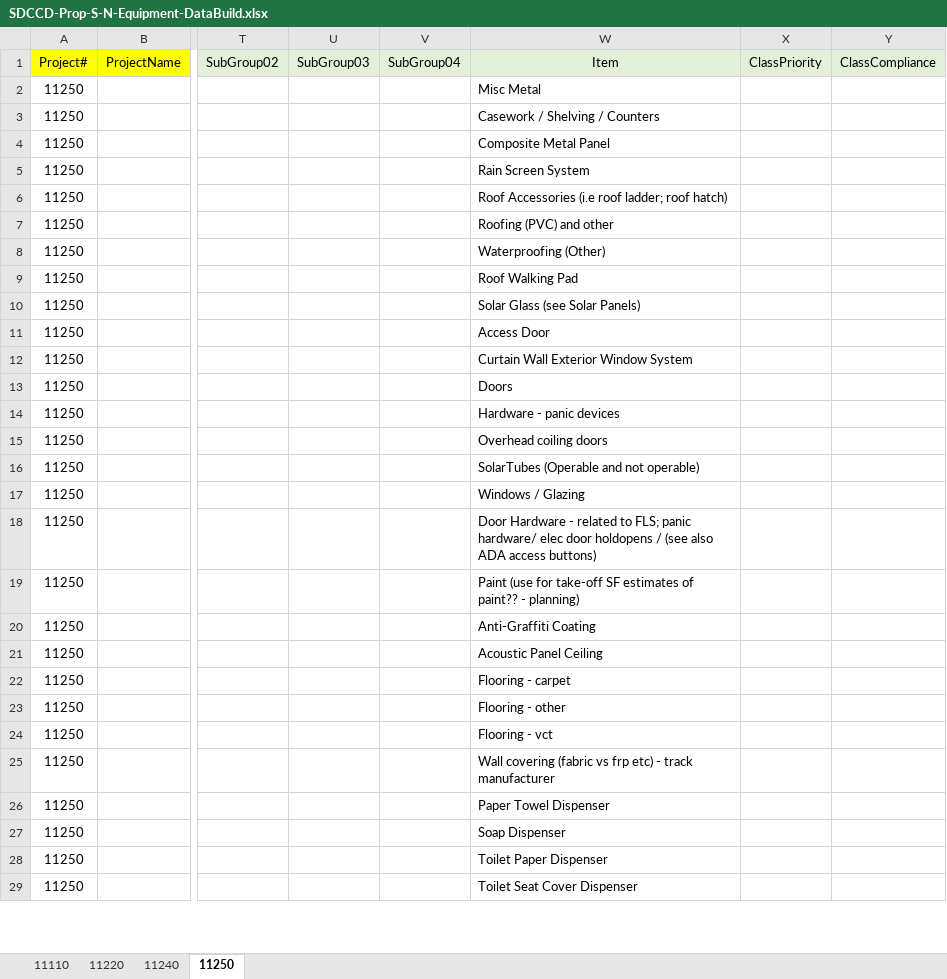
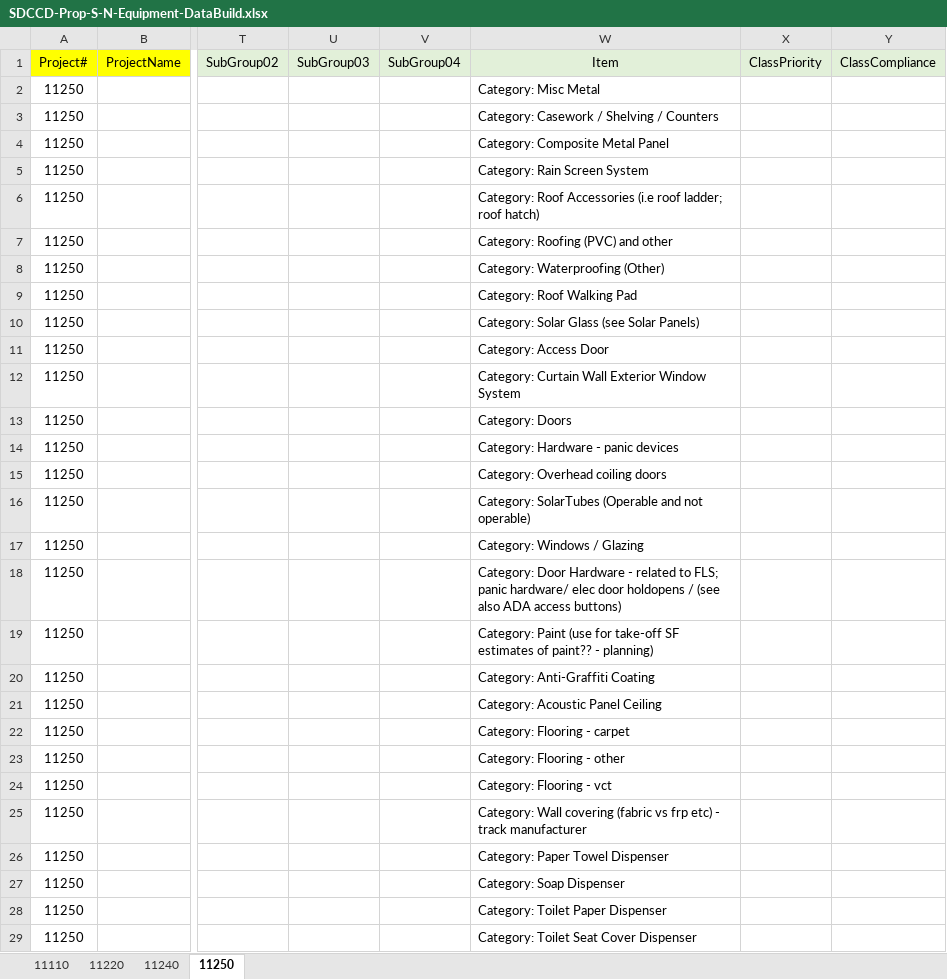
Before and after one commit to stevedowpe/Project-03, an Excel workbook: resource/SDCCD-Prop-S-N-Equipment-DataBuild.xlsx, sheet 11250, drawn as a sheet; only a part is shown, gaps mark what is left out; values as stored, in another font and other column widths than the file's, no borders; conditional formats not drawn; the diff covers the shown part only; the diff names each change by its address in the sheet, - before the commit and + after, or states it on an @@ line.

```diff
--- a/resource/SDCCD-Prop-S-N-Equipment-DataBuild.xlsx (sheet 11250)
+++ b/resource/SDCCD-Prop-S-N-Equipment-DataBuild.xlsx (sheet 11250)
-W2: Misc Metal
+W2: Category: Misc Metal
-W3: Casework / Shelving / Counters
+W3: Category: Casework / Shelving / Counters
-W4: Composite Metal Panel
+W4: Category: Composite Metal Panel
-W5: Rain Screen System
+W5: Category: Rain Screen System
-W6: Roof Accessories…
+W6: Category: Roof Accessories…
-W7: Roofing (PVC) and other
+W7: Category: Roofing (PVC) and other
-W8: Waterproofing (Other)
+W8: Category: Waterproofing (Other)
-W9: Roof Walking Pad
+W9: Category: Roof Walking Pad
-W10: Solar Glass (see Solar Panels)
+W10: Category: Solar Glass (see Solar Panels)
-W11: Access Door
+W11: Category: Access Door
-W12: Curtain Wall Exterior Window System
+W12: Category: Curtain Wall Exterior Window System
-W13: Doors
+W13: Category: Doors
-W14: Hardware - panic devices
+W14: Category: Hardware - panic devices
-W15: Overhead coiling doors
+W15: Category: Overhead coiling doors
-W16: SolarTubes (Operable and not operable)
+W16: Category: SolarTubes (Operable and not operable)
-W17: Windows / Glazing
+W17: Category: Windows / Glazing
-W18: Door Hardware…
+W18: Category: Door Hardware…
-W19: Paint (use…
+W19: Category: Paint (use…
-W20: Anti-Graffiti Coating
+W20: Category: Anti-Graffiti Coating
-W21: Acoustic Panel Ceiling
+W21: Category: Acoustic Panel Ceiling
-W22: Flooring - carpet
+W22: Category: Flooring - carpet
-W23: Flooring - other
+W23: Category: Flooring - other
-W24: Flooring - vct
+W24: Category: Flooring - vct
-W25: Wall covering…
+W25: Category: Wall covering…
-W26: Paper Towel Dispenser
+W26: Category: Paper Towel Dispenser
-W27: Soap Dispenser
+W27: Category: Soap Dispenser
-W28: Toilet Paper Dispenser
+W28: Category: Toilet Paper Dispenser
-W29: Toilet Seat Cover Dispenser
+W29: Category: Toilet Seat Cover Dispenser
```
Also changed, not shown: 285 edited cells elsewhere in this sheet, sheet 11220, sheet 11240, sheet 11110.
